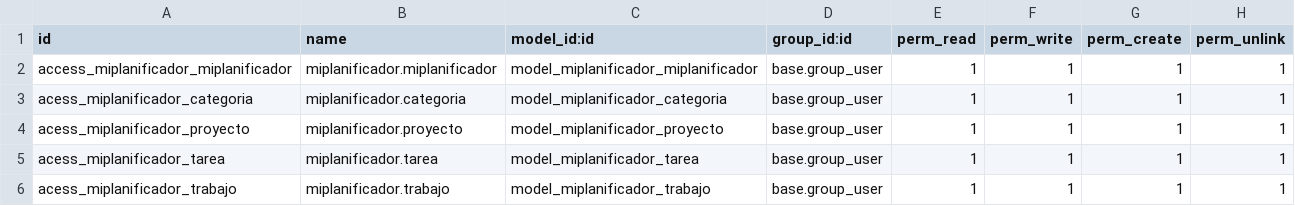
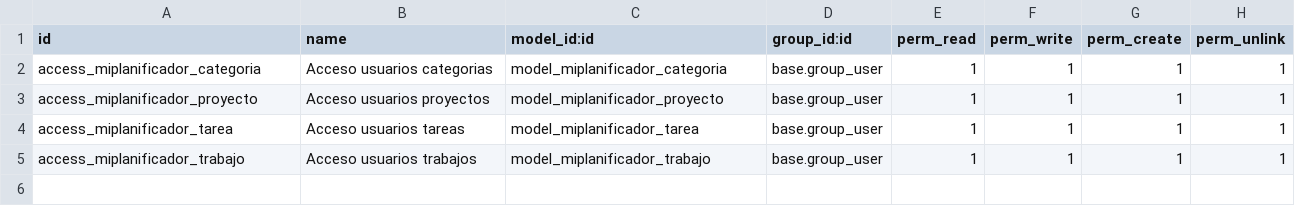
Before and after one commit to josemariagonzalezcabalero/odoo_addons, a CSV file: miplanificador/security/ir.model.access.csv, drawn as a sheet.

```diff
--- a/miplanificador/security/ir.model.access.csv
+++ b/miplanificador/security/ir.model.access.csv
@@ -1,6 +1,5 @@
 id,name,model_id:id,group_id:id,perm_read,perm_write,perm_create,perm_unlink
-access_miplanificador_miplanificador,miplanificador.miplanificador,model_miplanificador_miplanificador,base.group_user,1,1,1,1
-acess_miplanificador_categoria,miplanificador.categoria,model_miplanificador_categoria,base.group_user,1,1,1,1
-acess_miplanificador_proyecto,miplanificador.proyecto,model_miplanificador_proyecto,base.group_user,1,1,1,1
-acess_miplanificador_tarea,miplanificador.tarea,model_miplanificador_tarea,base.group_user,1,1,1,1
-acess_miplanificador_trabajo,miplanificador.trabajo,model_miplanificador_trabajo,base.group_user,1,1,1,1
+access_miplanificador_categoria,Acceso usuarios categorias,model_miplanificador_categoria,base.group_user,1,1,1,1
+access_miplanificador_proyecto,Acceso usuarios proyectos,model_miplanificador_proyecto,base.group_user,1,1,1,1
+access_miplanificador_tarea,Acceso usuarios tareas,model_miplanificador_tarea,base.group_user,1,1,1,1
+access_miplanificador_trabajo,Acceso usuarios trabajos,model_miplanificador_trabajo,base.group_user,1,1,1,1
```
Also changed, not shown: 18 other files.
